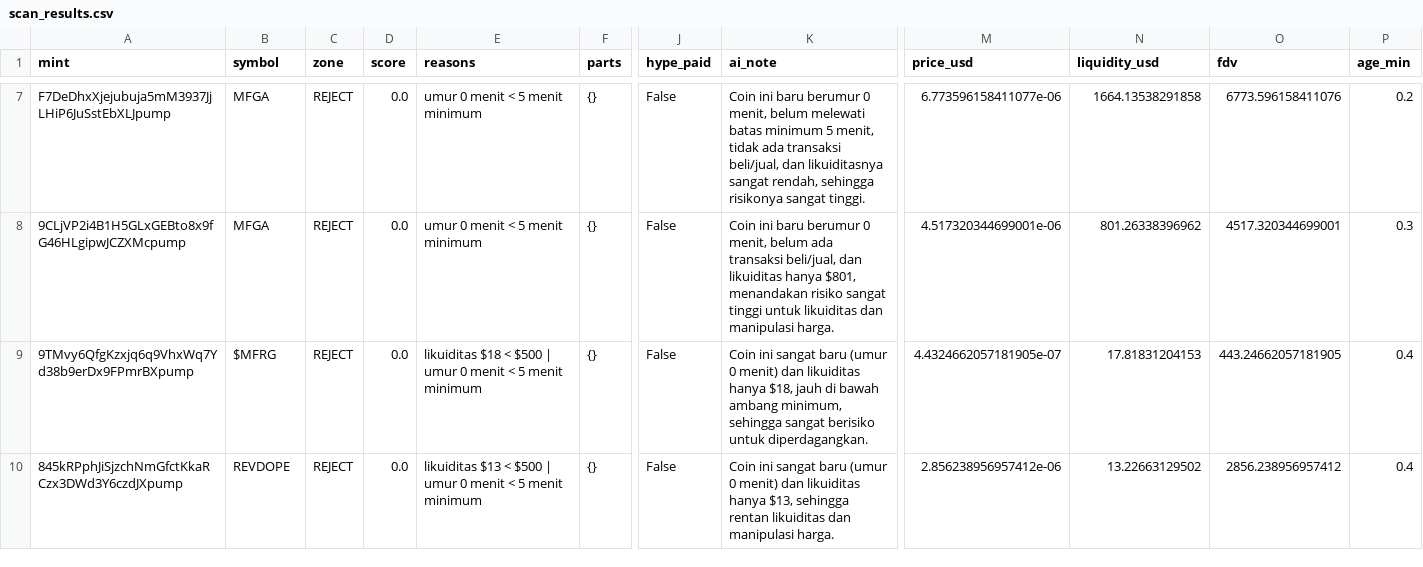
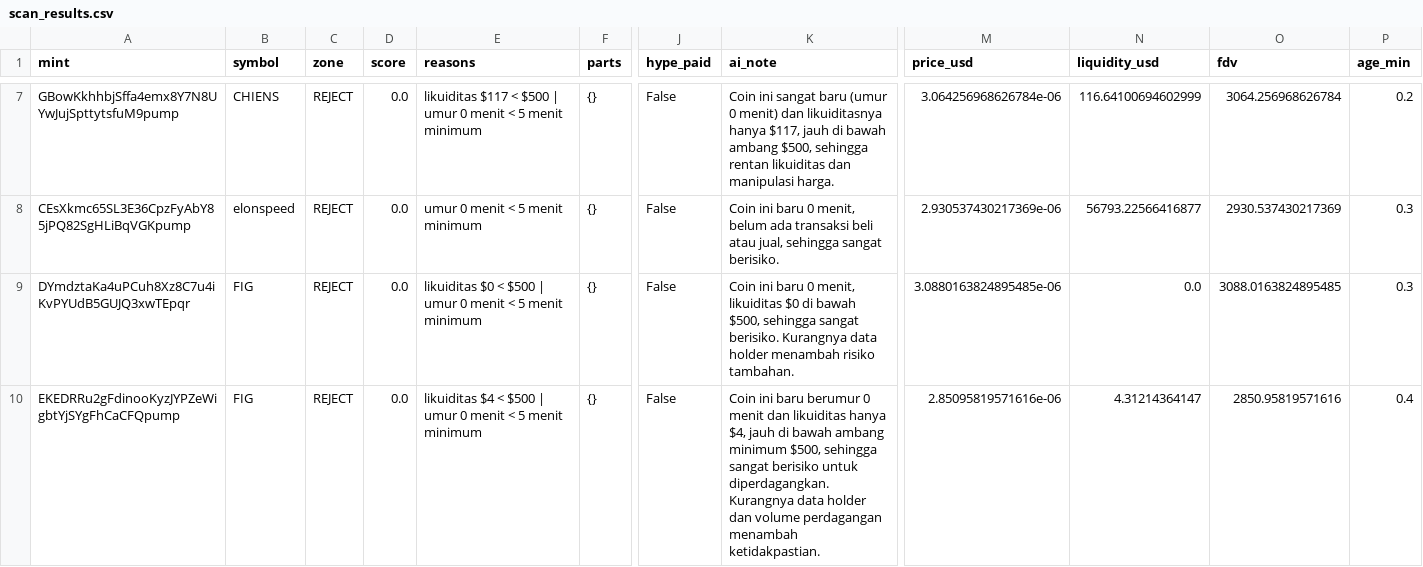
Before and after one commit to muhammadekonugroho4-spec/MEME-COIN-RADAR, a CSV file: data/daily/2026-10-18/scan_results.csv, drawn as a sheet; only a part is shown, gaps mark what is left out; the diff covers the shown part only; the diff names each change by its address in the sheet, - before the commit and + after, or states it on an @@ line.

Commit message:
data: scan 2026-10-18-21:49

```diff
--- a/data/daily/2026-10-18/scan_results.csv
+++ b/data/daily/2026-10-18/scan_results.csv
-A7 (mint): F7DeDhxXjejubuja5mM3937JjLHiP6JuSstEbXLJpump
+A7 (mint): GBowKkhhbjSffa4emx8Y7N8UYwJujSpttytsfuM9pump
-B7 (symbol): MFGA
+B7 (symbol): CHIENS
-E7 (reasons): umur 0 menit < 5 menit minimum
+E7 (reasons): likuiditas $117 < $500 | umur 0 menit < 5 menit minimum
-K7 (ai_note): Coin ini baru berumur 0 menit, belum melewati batas minimum 5 menit, tidak ada transaksi beli/jual, dan likuiditasnya sangat rendah, sehingga risikonya sangat tinggi.
+K7 (ai_note): Coin ini sangat baru (umur 0 menit) dan likuiditasnya hanya $117, jauh di bawah ambang $500, sehingga rentan likuiditas dan manipulasi harga.
-M7 (price_usd): 6.773596158411077e-06
+M7 (price_usd): 3.064256968626784e-06
-N7 (liquidity_usd): 1664.13538291858
+N7 (liquidity_usd): 116.64100694602999
-O7 (fdv): 6773.596158411076
+O7 (fdv): 3064.256968626784
-A8 (mint): 9CLjVP2i4B1H5GLxGEBto8x9fG46HLgipwJCZXMcpump
+A8 (mint): CEsXkmc65SL3E36CpzFyAbY85jPQ82SgHLiBqVGKpump
-B8 (symbol): MFGA
+B8 (symbol): elonspeed
-K8 (ai_note): …ini baru berumur 0 menit, belum ada transaksi beli/jual, dan likuiditas hanya $801, menandakan risiko sangat tinggi untuk likuiditas dan manipulasi harga.
+K8 (ai_note): …ini baru 0 menit, belum ada transaksi beli atau jual, sehingga sangat berisiko.
-M8 (price_usd): 4.517320344699001e-06
+M8 (price_usd): 2.930537430217369e-06
-N8 (liquidity_usd): 801.26338396962
+N8 (liquidity_usd): 56793.22566416877
-O8 (fdv): 4517.320344699001
+O8 (fdv): 2930.537430217369
-A9 (mint): 9TMvy6QfgKzxjq6q9VhxWq7Yd38b9erDx9FPmrBXpump
+A9 (mint): DYmdztaKa4uPCuh8Xz8C7u4iKvPYUdB5GUJQ3xwTEpqr
-B9 (symbol): $MFRG
+B9 (symbol): FIG
-E9 (reasons): likuiditas $18 < $500…
+E9 (reasons): likuiditas $0 < $500…
-K9 (ai_note): Coin ini sangat baru (umur 0 menit) dan likuiditas hanya $18, jauh di bawah ambang minimum, sehingga sangat berisiko untuk diperdagangkan.
+K9 (ai_note): Coin ini baru 0 menit, likuiditas $0 di bawah $500, sehingga sangat berisiko. Kurangnya data holder menambah risiko tambahan.
-M9 (price_usd): 4.4324662057181905e-07
+M9 (price_usd): 3.0880163824895485e-06
-N9 (liquidity_usd): 17.81831204153
+N9 (liquidity_usd): 0.0
-O9 (fdv): 443.24662057181905
+O9 (fdv): 3088.0163824895485
-P9 (age_min): 0.4
+P9 (age_min): 0.3
-A10 (mint): 845kRPphJiSjzchNmGfctKkaRCzx3DWd3Y6czdJXpump
+A10 (mint): EKEDRRu2gFdinooKyzJYPZeWigbtYjSYgFhCaCFQpump
-B10 (symbol): REVDOPE
+B10 (symbol): FIG
-E10 (reasons): likuiditas $13 < $500…
+E10 (reasons): likuiditas $4 < $500…
-K10 (ai_note): Coin ini sangat baru (umur 0 menit) dan likuiditas hanya $13, sehingga rentan likuiditas dan manipulasi harga.
+K10 (ai_note): Coin ini baru berumur 0 menit dan likuiditas hanya $4, jauh di bawah ambang minimum $500, sehingga sangat berisiko untuk diperdagangkan. Kurangnya data holder dan volume perdagangan menambah ketidakpastian.
-M10 (price_usd): 2.856238956957412e-06
+M10 (price_usd): 2.85095819571616e-06
-N10 (liquidity_usd): 13.22663129502
+N10 (liquidity_usd): 4.31214364147
-O10 (fdv): 2856.238956957412
+O10 (fdv): 2850.95819571616
```
Also changed, not shown: 3 added rows, 3 removed rows and 63 edited cells elsewhere in this file, 1 other file.
